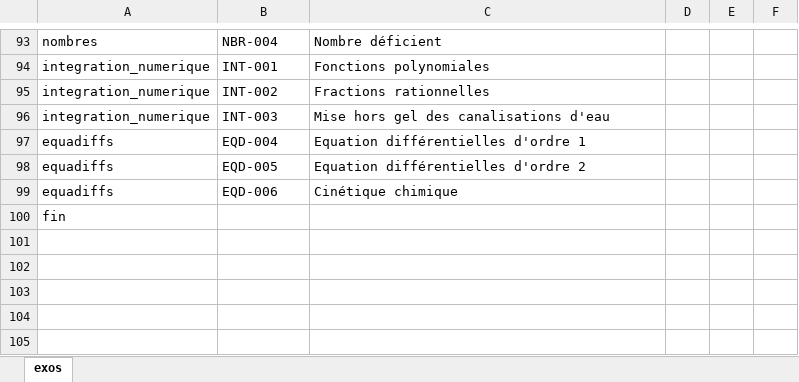
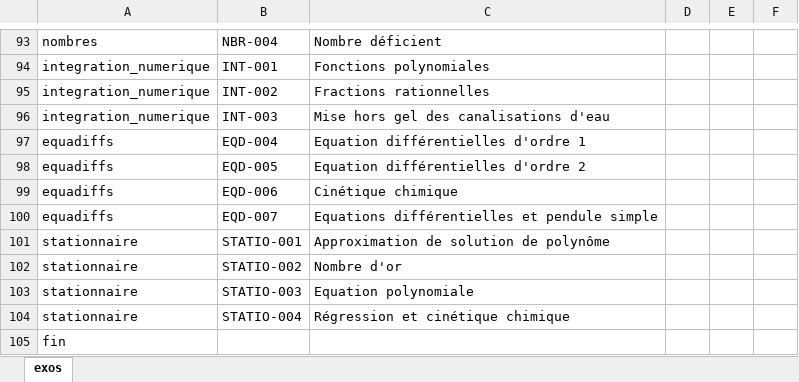
Before and after one commit to xpessoles/Informatique_MPSI, an Excel workbook: inventaire_exos.xlsx, sheet exos, drawn as a sheet; only a part is shown, gaps mark what is left out; values as stored, in another font and other column widths than the file's, no borders; the diff names each change by its address in the sheet, - before the commit and + after, or states it on an @@ line.

```diff
--- a/inventaire_exos.xlsx (sheet exos)
+++ b/inventaire_exos.xlsx (sheet exos)
+row 100: equadiffs | EQD-007 | Equations différentielles et pendule simple
+row 101: stationnaire | STATIO-001 | Approximation de solution de polynôme
+row 102: stationnaire | STATIO-002 | Nombre d'or
+row 103: stationnaire | STATIO-003 | Equation polynomiale
+row 104: stationnaire | STATIO-004 | Régression et cinétique chimique
```
Also changed, not shown: mpsi2_TP.xlsx, progression_2019_2020_IPT_MPSI.xlsx, 44 other files.
